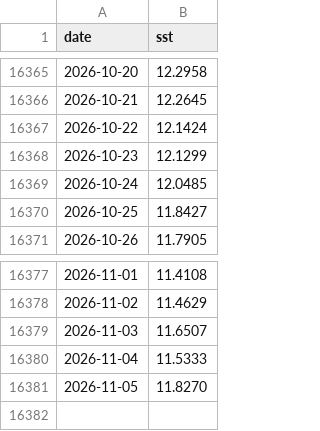
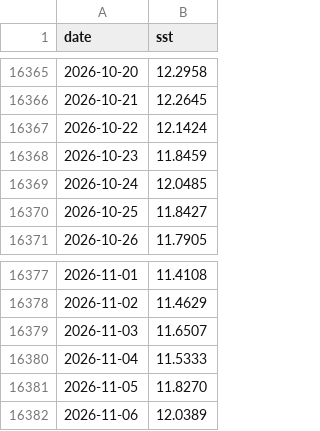
Before and after one commit to tsjuri/earthindicators, a CSV file: data/gmaine_daily_sst.csv, drawn as a sheet; only a part is shown, gaps mark what is left out.

```diff
--- a/data/gmaine_daily_sst.csv
+++ b/data/gmaine_daily_sst.csv
@@ -16367,3 +16367,3 @@ date,sst
 2026-10-22,12.1424
-2026-10-23,12.1299
+2026-10-23,11.8459
 2026-10-24,12.0485
@@ -16381 +16381,2 @@ date,sst
 2026-11-05,11.8270
+2026-11-06,12.0389
```
Also changed, not shown: data/gmex_daily_sst.csv, data/mdr_daily_sst.csv, 23 other files.
